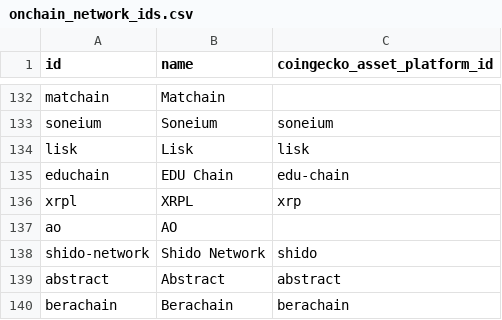
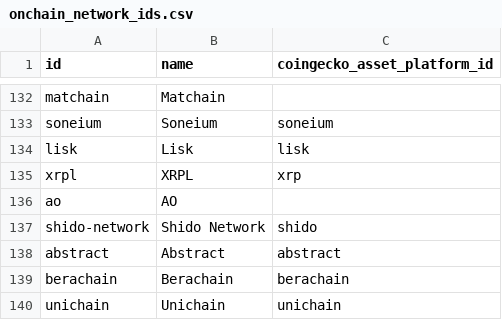
Before and after one commit to sachiew/coingecko-id-map, a CSV file: onchain_network_ids.csv, drawn as a sheet; only a part is shown, gaps mark what is left out; the shorter side is filled out with more unchanged rows.

```diff
--- a/onchain_network_ids.csv
+++ b/onchain_network_ids.csv
@@ -134,3 +134,2 @@ soneium,Soneium,soneium
 lisk,Lisk,lisk
-educhain,EDU Chain,edu-chain
 xrpl,XRPL,xrp
```
Also changed, not shown: category_ids.csv, coin_ids.csv, 3 other files.
